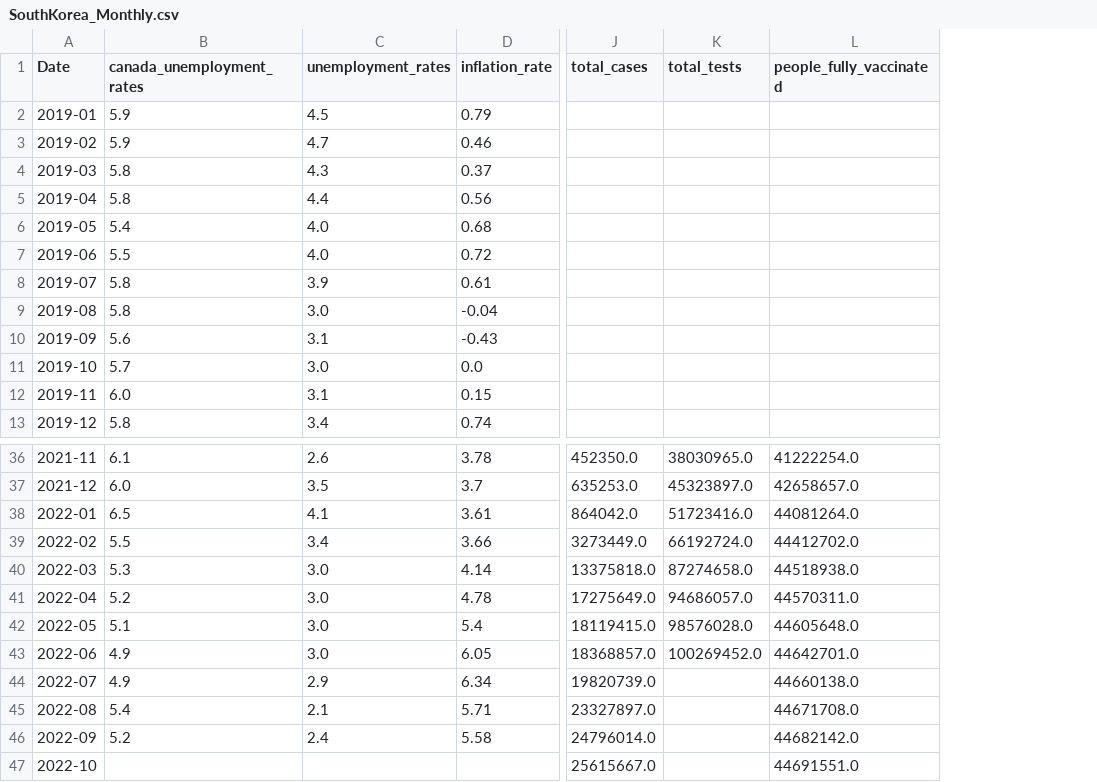
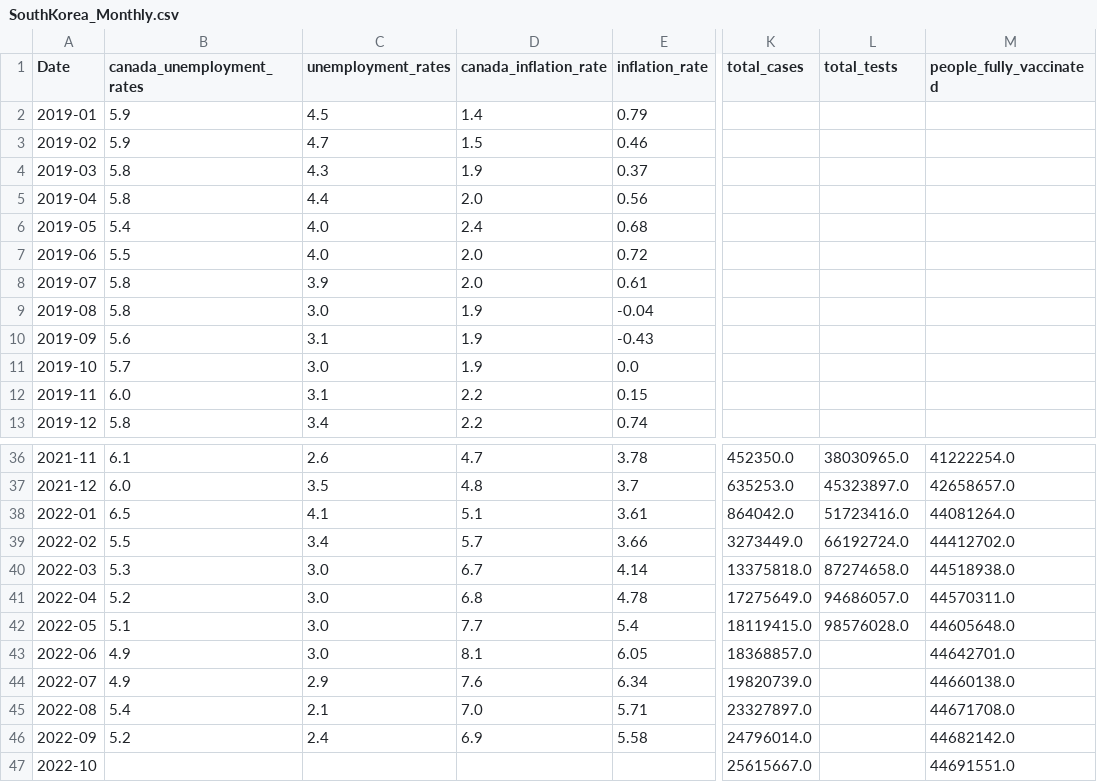
Before and after one commit to Makiato1999/COMP4710-Covid19, a CSV file: Datasets/Merged_Datasets(date)/SouthKorea_Monthly.csv, drawn as a sheet; only a part is shown, gaps mark what is left out; addresses are those after the commit; the diff names each change by its address in the sheet, - before the commit and + after, or states it on an @@ line.

```diff
--- a/Datasets/Merged_Datasets(date)/SouthKorea_Monthly.csv
+++ b/Datasets/Merged_Datasets(date)/SouthKorea_Monthly.csv
+column D (canada_inflation_rate), rows 2-13: 1.4 | 1.5 | 1.9 | 2.0 | 2.4 | 2.0 | 2.0 | 1.9 | 1.9 | 1.9 | 2.2 | 2.2; rows 36-46: 4.7 | 4.8 | 5.1 | 5.7 | 6.7 | 6.8 | 7.7 | 8.1 | 7.6 | 7.0 | 6.9
-L43 (total_tests): 100269452.0
+L43 (total_tests): (empty)
```
Also changed, not shown: Datasets/Merged_Datasets(Diff)/India_Monthly_Diff.csv, Datasets/Merged_Datasets(date)/Philippine_Monthly.csv, 10 other files.
